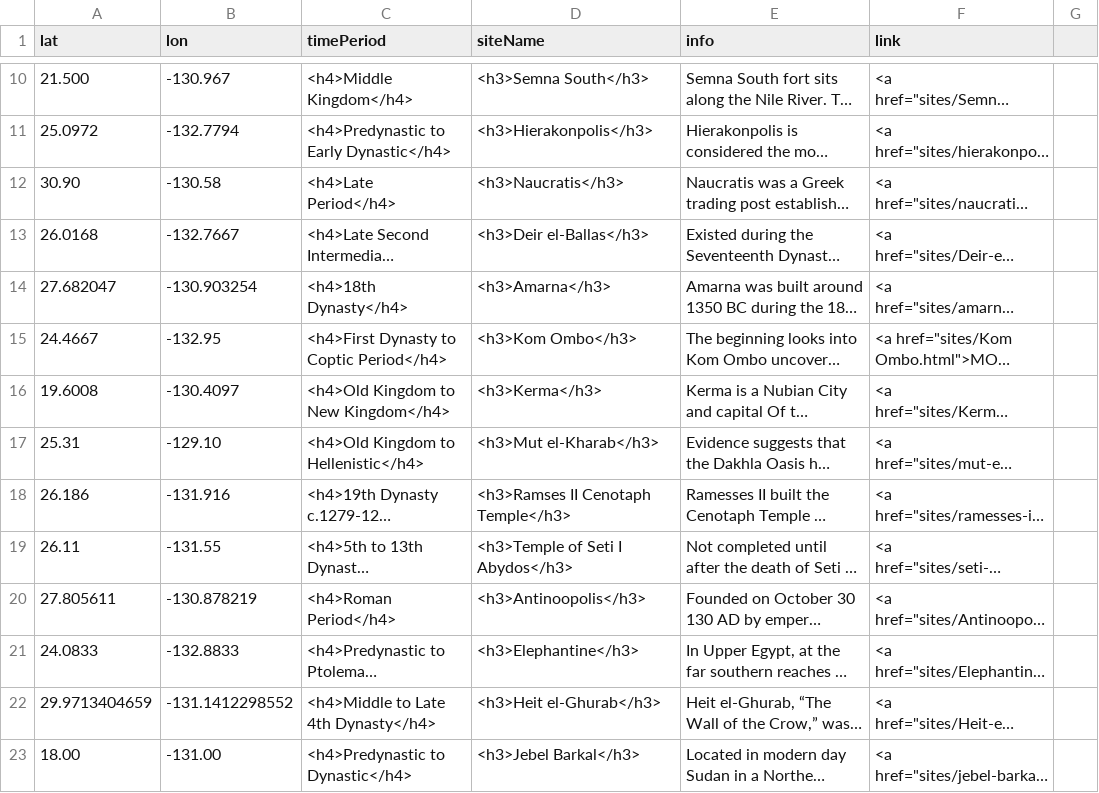
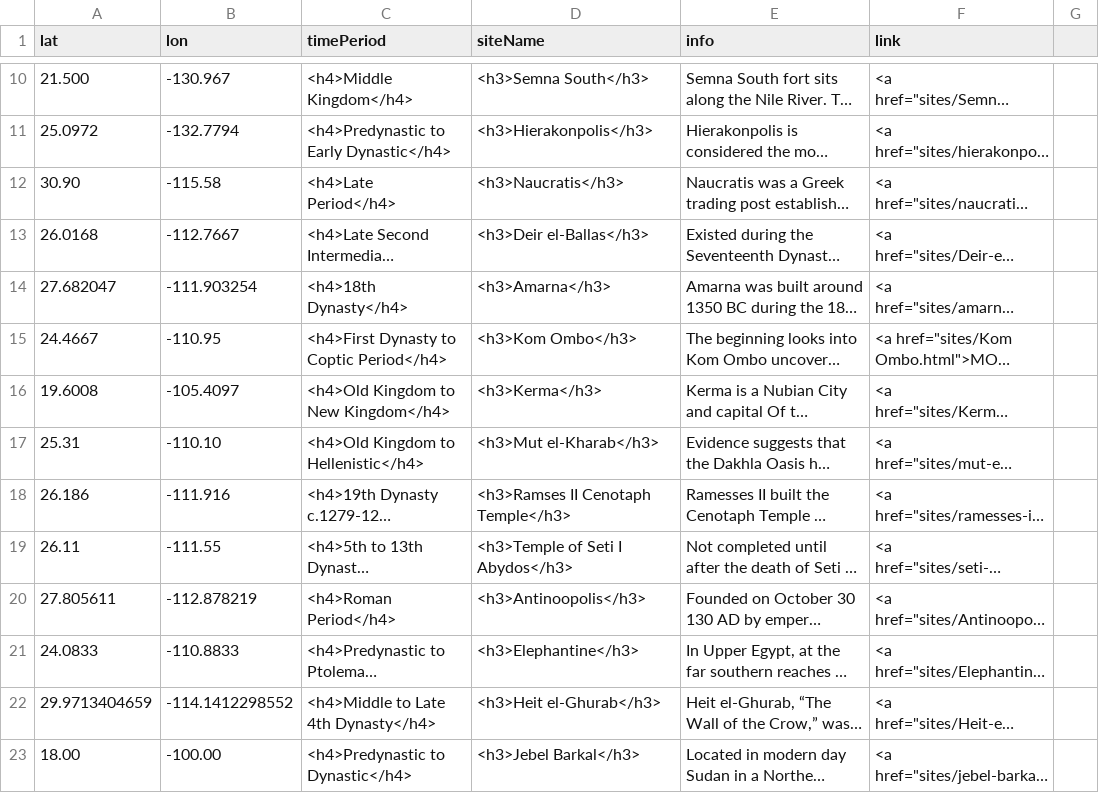
Before and after one commit to msu-anthropology/indian-country, a CSV file: sites/AA-sites-popup.csv, drawn as a sheet; only a part is shown, gaps mark what is left out; long unchanged cells end in …; the diff covers the shown part only; the diff names each change by its address in the sheet, - before the commit and + after, or states it on an @@ line.

Commit message:
better fake markers

```diff
--- a/sites/AA-sites-popup.csv
+++ b/sites/AA-sites-popup.csv
-B12 (lon): -130.58
+B12 (lon): -115.58
-B13 (lon): -132.7667
+B13 (lon): -112.7667
-B14 (lon): -130.903254
+B14 (lon): -111.903254
-B15 (lon): -132.95
+B15 (lon): -110.95
-B16 (lon): -130.4097
+B16 (lon): -105.4097
-B17 (lon): -129.10
+B17 (lon): -110.10
-B18 (lon): -131.916
+B18 (lon): -111.916
-B19 (lon): -131.55
+B19 (lon): -111.55
-B20 (lon): -130.878219
+B20 (lon): -112.878219
-B21 (lon): -132.8833
+B21 (lon): -110.8833
-B22 (lon): -131.1412298552
+B22 (lon): -114.1412298552
-B23 (lon): -131.00
+B23 (lon): -100.00
```
Also changed, not shown: 8 removed rows and 4 edited cells elsewhere in this file.
